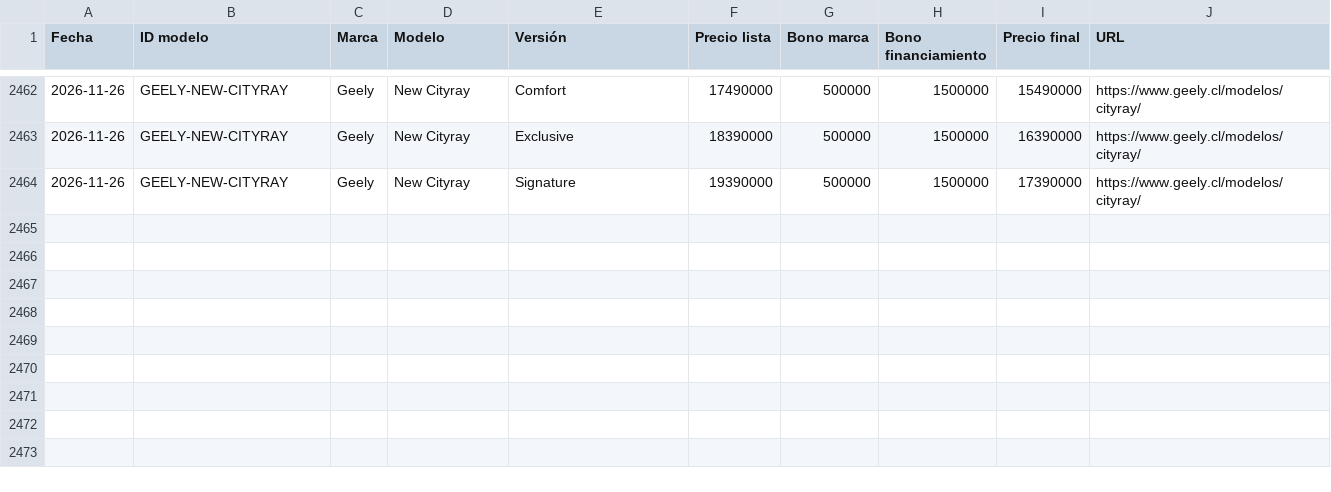
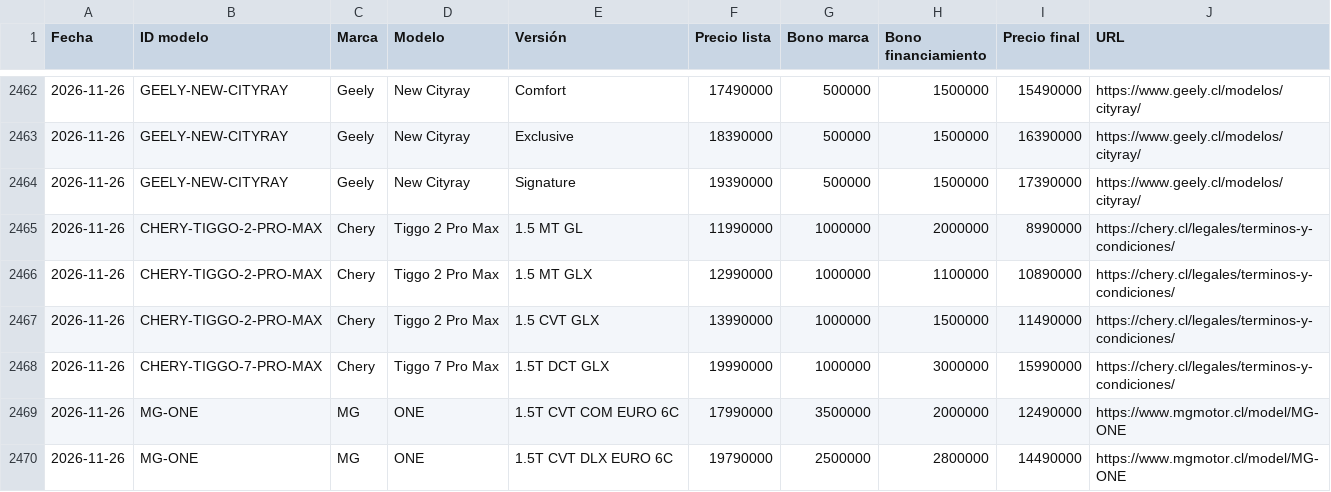
Before and after one commit to lucaskmcrf-source/precios-competencia, a CSV file: historial.csv, drawn as a sheet; only a part is shown, gaps mark what is left out; the diff names each change by its address in the sheet, - before the commit and + after, or states it on an @@ line.

```diff
--- a/historial.csv
+++ b/historial.csv
+row 2465: 2026-11-26 | CHERY-TIGGO-2-PRO-MAX | Chery | Tiggo 2 Pro Max | 1.5 MT GL | 11990000 | 1000000 | 2000000 | 8990000 | https://chery.cl/legales/terminos-y-condiciones/
+row 2466: 2026-11-26 | CHERY-TIGGO-2-PRO-MAX | Chery | Tiggo 2 Pro Max | 1.5 MT GLX | 12990000 | 1000000 | 1100000 | 10890000 | https://chery.cl/legales/terminos-y-condiciones/
+row 2467: 2026-11-26 | CHERY-TIGGO-2-PRO-MAX | Chery | Tiggo 2 Pro Max | 1.5 CVT GLX | 13990000 | 1000000 | 1500000 | 11490000 | https://chery.cl/legales/terminos-y-condiciones/
+row 2468: 2026-11-26 | CHERY-TIGGO-7-PRO-MAX | Chery | Tiggo 7 Pro Max | 1.5T DCT GLX | 19990000 | 1000000 | 3000000 | 15990000 | https://chery.cl/legales/terminos-y-condiciones/
+row 2469: 2026-11-26 | MG-ONE | MG | ONE | 1.5T CVT COM EURO 6C | 17990000 | 3500000 | 2000000 | 12490000 | https://www.mgmotor.cl/model/MG-ONE
+row 2470: 2026-11-26 | MG-ONE | MG | ONE | 1.5T CVT DLX EURO 6C | 19790000 | 2500000 | 2800000 | 14490000 | https://www.mgmotor.cl/model/MG-ONE
```
